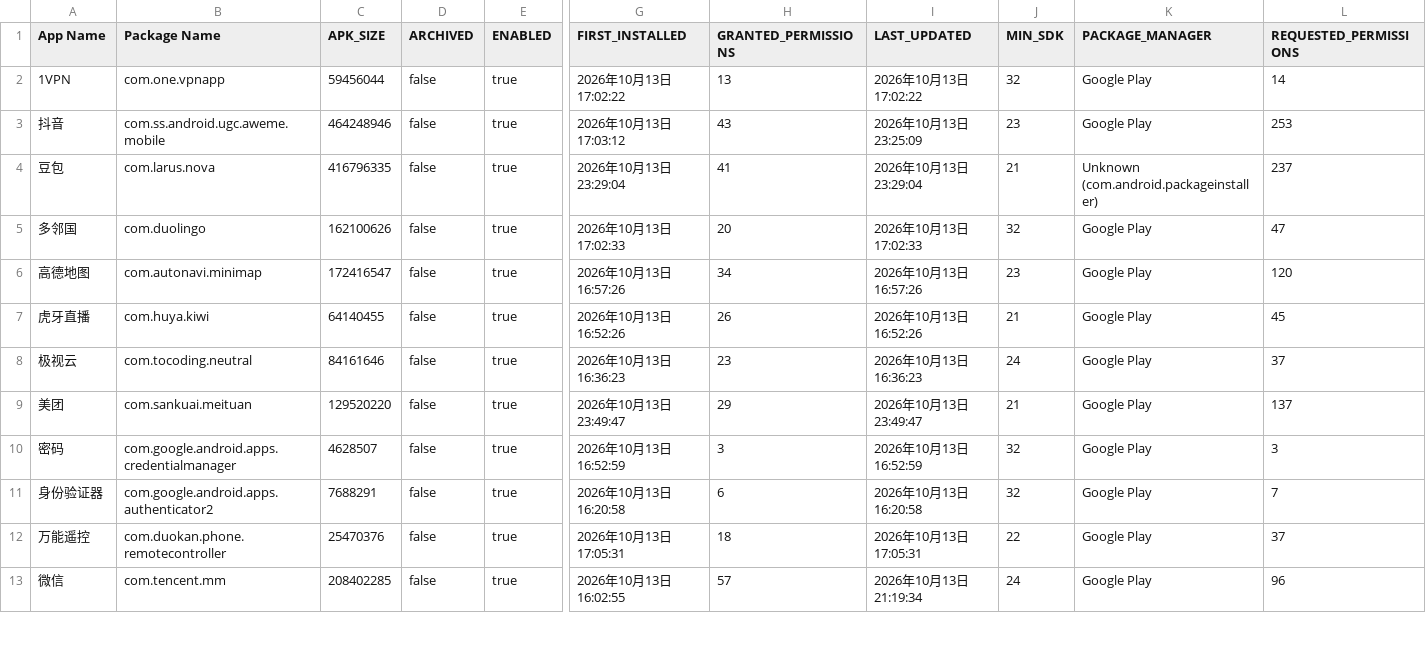
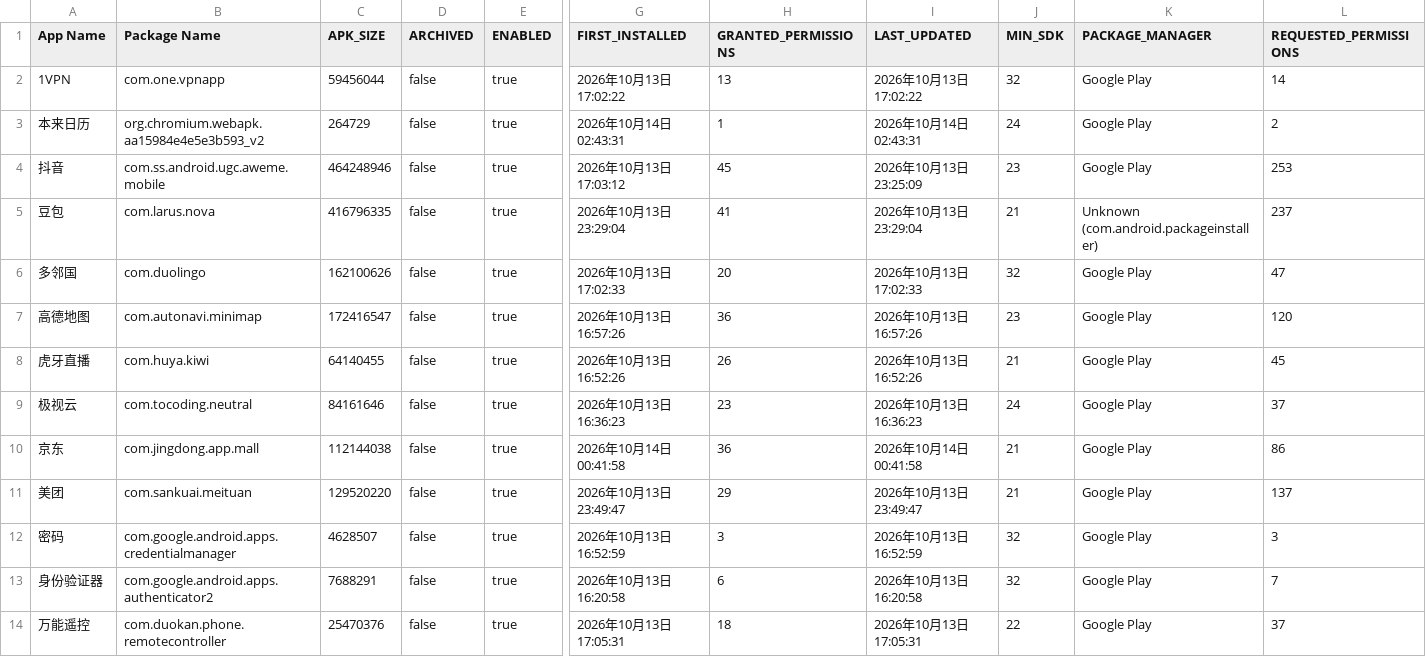
Before and after one commit to liuxiaotao86/ClashMetaForAndroid, a CSV file: app-list.csv, drawn as a sheet; only a part is shown, gaps mark what is left out; the shorter side is filled out with more unchanged rows; addresses are those after the commit; rows hold the shown columns only; the diff covers the shown part only; the diff names each change by its address in the sheet, - before the commit and + after, or states it on an @@ line.

Commit message:
Add files via upload

```diff
--- a/app-list.csv
+++ b/app-list.csv
+row 3: 本来日历 | org.chromium.webapk.aa15984e4e5e3b593_v2 | 264729 | false | true | 2026年10月14日 02:43:31 | 1 | 2026年10月14日 02:43:31 | 24 | Google Play | 2
-H4 (GRANTED_PERMISSIONS): 43
+H4 (GRANTED_PERMISSIONS): 45
-H7 (GRANTED_PERMISSIONS): 34
+H7 (GRANTED_PERMISSIONS): 36
+row 10: 京东 | com.jingdong.app.mall | 112144038 | false | true | 2026年10月14日 00:41:58 | 36 | 2026年10月14日 00:41:58 | 21 | Google Play | 86
```
Also changed, not shown: 8 added rows and 11 edited cells elsewhere in this file.
